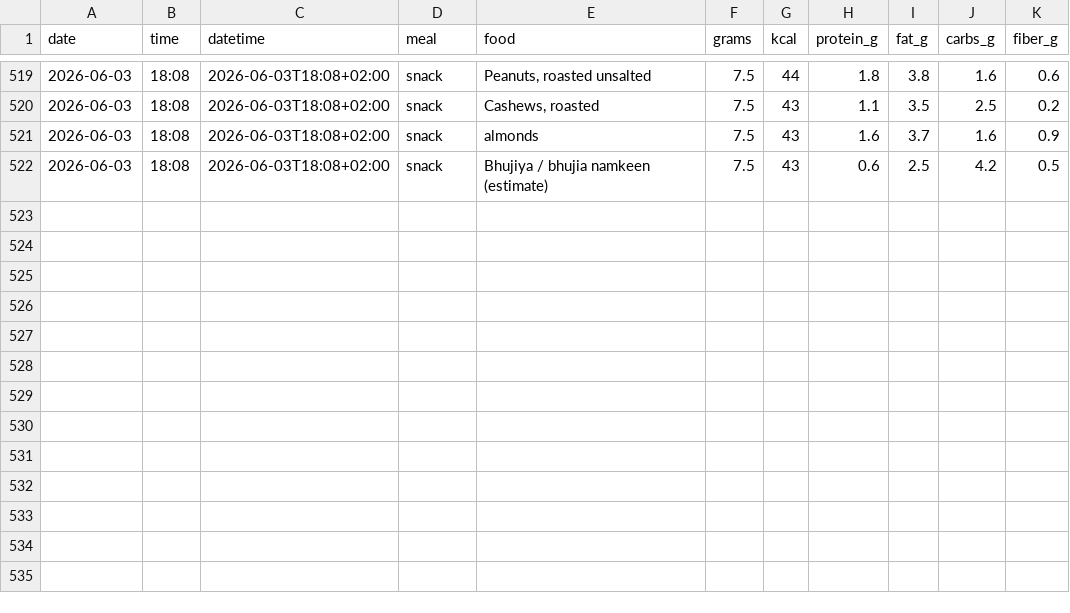
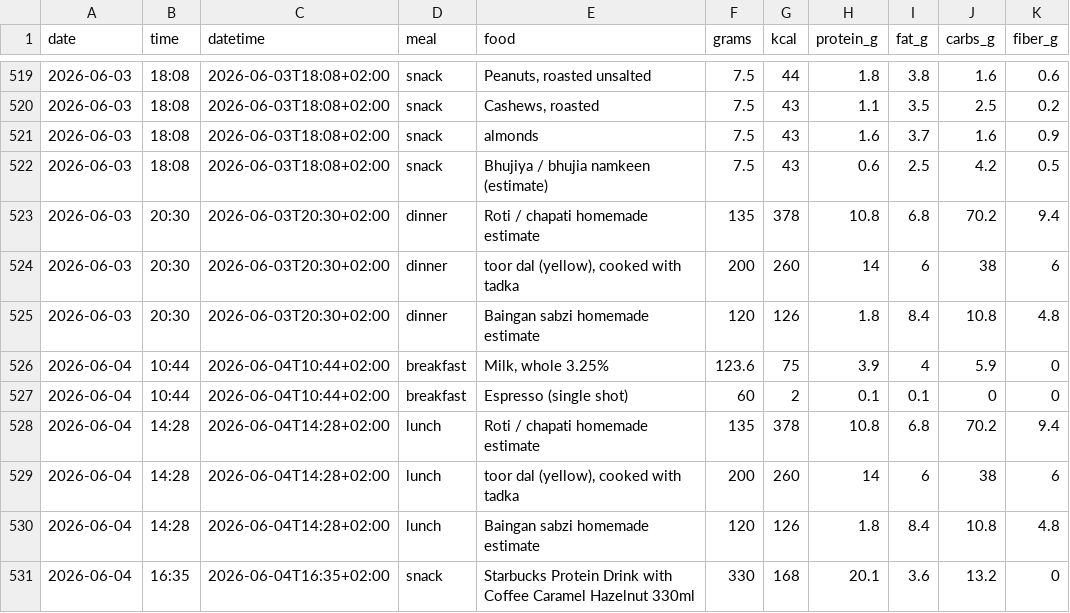
Before and after one commit to AnandChowdhary/food, a CSV file: data/entries.csv, drawn as a sheet; only a part is shown, gaps mark what is left out; the diff names each change by its address in the sheet, - before the commit and + after, or states it on an @@ line.

Commit message:
:card_file_box: Update food log 2026-06-04

```diff
--- a/data/entries.csv
+++ b/data/entries.csv
+row 523: 2026-06-03 | 20:30 | 2026-06-03T20:30+02:00 | dinner | Roti / chapati homemade estimate | 135 | 378 | 10.8 | 6.8 | 70.2 | 9.4
+row 524: 2026-06-03 | 20:30 | 2026-06-03T20:30+02:00 | dinner | toor dal (yellow), cooked with tadka | 200 | 260 | 14 | 6 | 38 | 6
+row 525: 2026-06-03 | 20:30 | 2026-06-03T20:30+02:00 | dinner | Baingan sabzi homemade estimate | 120 | 126 | 1.8 | 8.4 | 10.8 | 4.8
+row 526: 2026-06-04 | 10:44 | 2026-06-04T10:44+02:00 | breakfast | Milk, whole 3.25% | 123.6 | 75 | 3.9 | 4 | 5.9 | 0
+row 527: 2026-06-04 | 10:44 | 2026-06-04T10:44+02:00 | breakfast | Espresso (single shot) | 60 | 2 | 0.1 | 0.1 | 0 | 0
+row 528: 2026-06-04 | 14:28 | 2026-06-04T14:28+02:00 | lunch | Roti / chapati homemade estimate | 135 | 378 | 10.8 | 6.8 | 70.2 | 9.4
+row 529: 2026-06-04 | 14:28 | 2026-06-04T14:28+02:00 | lunch | toor dal (yellow), cooked with tadka | 200 | 260 | 14 | 6 | 38 | 6
+row 530: 2026-06-04 | 14:28 | 2026-06-04T14:28+02:00 | lunch | Baingan sabzi homemade estimate | 120 | 126 | 1.8 | 8.4 | 10.8 | 4.8
+row 531: 2026-06-04 | 16:35 | 2026-06-04T16:35+02:00 | snack | Starbucks Protein Drink with Coffee Caramel Hazelnut 330ml | 330 | 168 | 20.1 | 3.6 | 13.2 | 0
```
Also changed, not shown: data/daily.csv, data/meals.csv.
